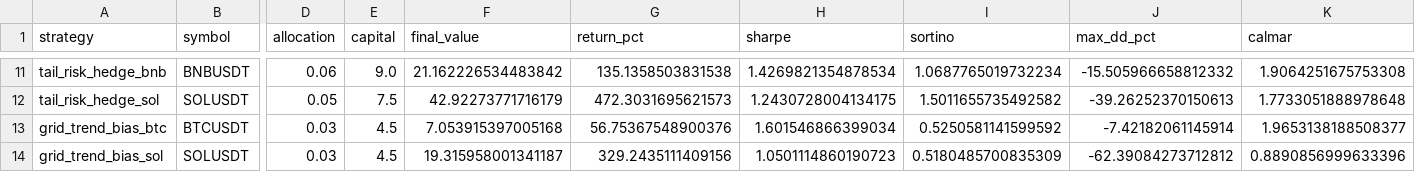
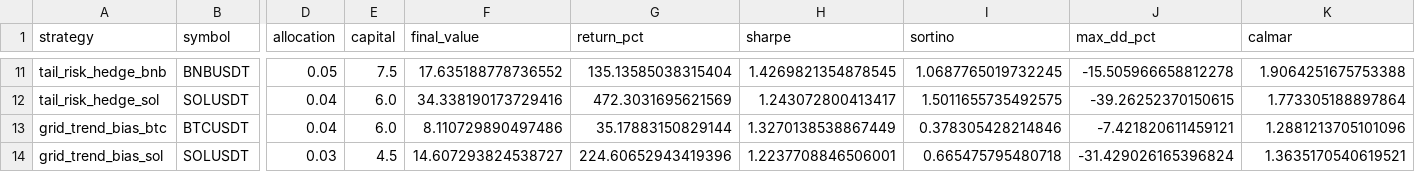
Before and after one commit to QQjacktoggy/Cry2, a CSV file: backtest_tool/reports/output/portfolio_backtest_results.csv, drawn as a sheet; only a part is shown, gaps mark what is left out; the diff covers the shown part only; the diff names each change by its address in the sheet, - before the commit and + after, or states it on an @@ line.

```diff
--- a/backtest_tool/reports/output/portfolio_backtest_results.csv
+++ b/backtest_tool/reports/output/portfolio_backtest_results.csv
-D11 (allocation): 0.06
+D11 (allocation): 0.05
-E11 (capital): 9.0
+E11 (capital): 7.5
-F11 (final_value): 21.162226534483842
+F11 (final_value): 17.635188778736552
-G11 (return_pct): 135.1358503831538
+G11 (return_pct): 135.13585038315404
-H11 (sharpe): 1.4269821354878534
+H11 (sharpe): 1.4269821354878545
-I11 (sortino): 1.0687765019732234
+I11 (sortino): 1.0687765019732245
-J11 (max_dd_pct): -15.505966658812332
+J11 (max_dd_pct): -15.505966658812278
-K11 (calmar): 1.9064251675753308
+K11 (calmar): 1.9064251675753388
-D12 (allocation): 0.05
+D12 (allocation): 0.04
-E12 (capital): 7.5
+E12 (capital): 6.0
-F12 (final_value): 42.92273771716179
+F12 (final_value): 34.338190173729416
-G12 (return_pct): 472.3031695621573
+G12 (return_pct): 472.3031695621569
-H12 (sharpe): 1.2430728004134175
+H12 (sharpe): 1.243072800413417
-I12 (sortino): 1.5011655735492582
+I12 (sortino): 1.5011655735492575
-J12 (max_dd_pct): -39.26252370150613
+J12 (max_dd_pct): -39.26252370150615
-K12 (calmar): 1.7733051888978648
+K12 (calmar): 1.773305188897864
-D13 (allocation): 0.03
+D13 (allocation): 0.04
-E13 (capital): 4.5
+E13 (capital): 6.0
-F13 (final_value): 7.053915397005168
+F13 (final_value): 8.110729890497486
-G13 (return_pct): 56.75367548900376
+G13 (return_pct): 35.17883150829144
-H13 (sharpe): 1.601546866399034
+H13 (sharpe): 1.3270138538867449
-I13 (sortino): 0.5250581141599592
+I13 (sortino): 0.378305428214846
-J13 (max_dd_pct): -7.42182061145914
+J13 (max_dd_pct): -7.421820611459121
-K13 (calmar): 1.9653138188508377
+K13 (calmar): 1.2881213705101096
-F14 (final_value): 19.315958001341187
+F14 (final_value): 14.607293824538727
-G14 (return_pct): 329.2435111409156
+G14 (return_pct): 224.60652943419396
-H14 (sharpe): 1.0501114860190723
+H14 (sharpe): 1.2237708846506001
-I14 (sortino): 0.5180485700835309
+I14 (sortino): 0.665475795480718
-J14 (max_dd_pct): -62.39084273712812
+J14 (max_dd_pct): -31.429026165396824
-K14 (calmar): 0.8890856999633396
+K14 (calmar): 1.3635170540619521
```
Also changed, not shown: 1 added row, 2 removed rows and 74 edited cells elsewhere in this file, backtest_tool/reports/output/portfolio_combined_equity.csv, 13 other files.
